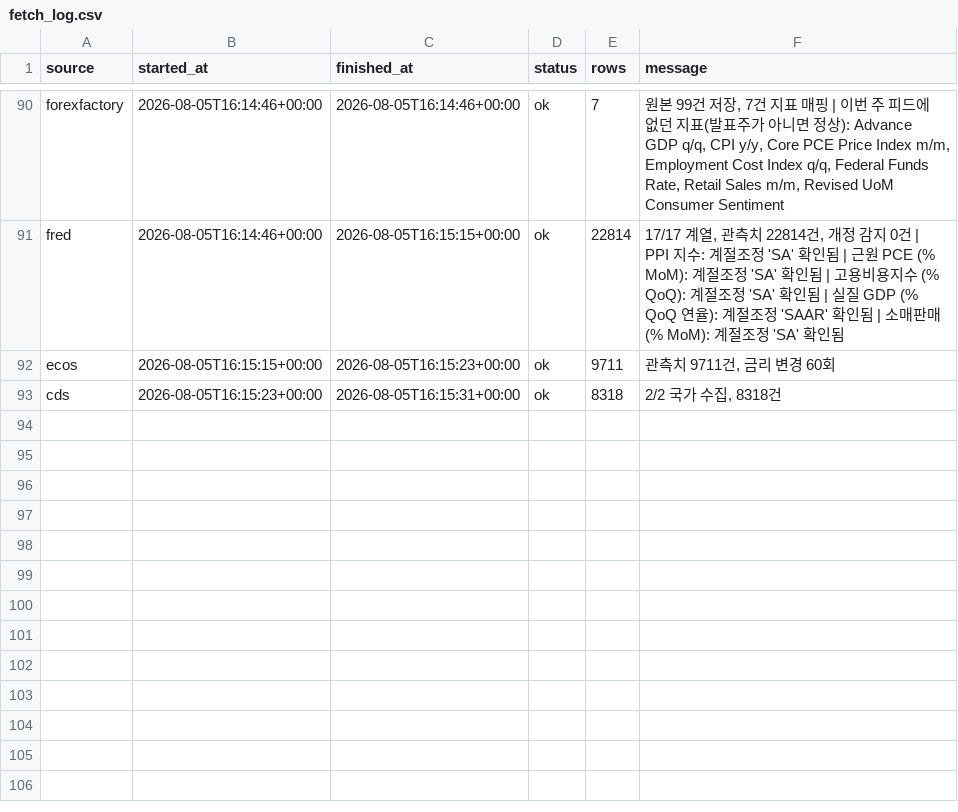
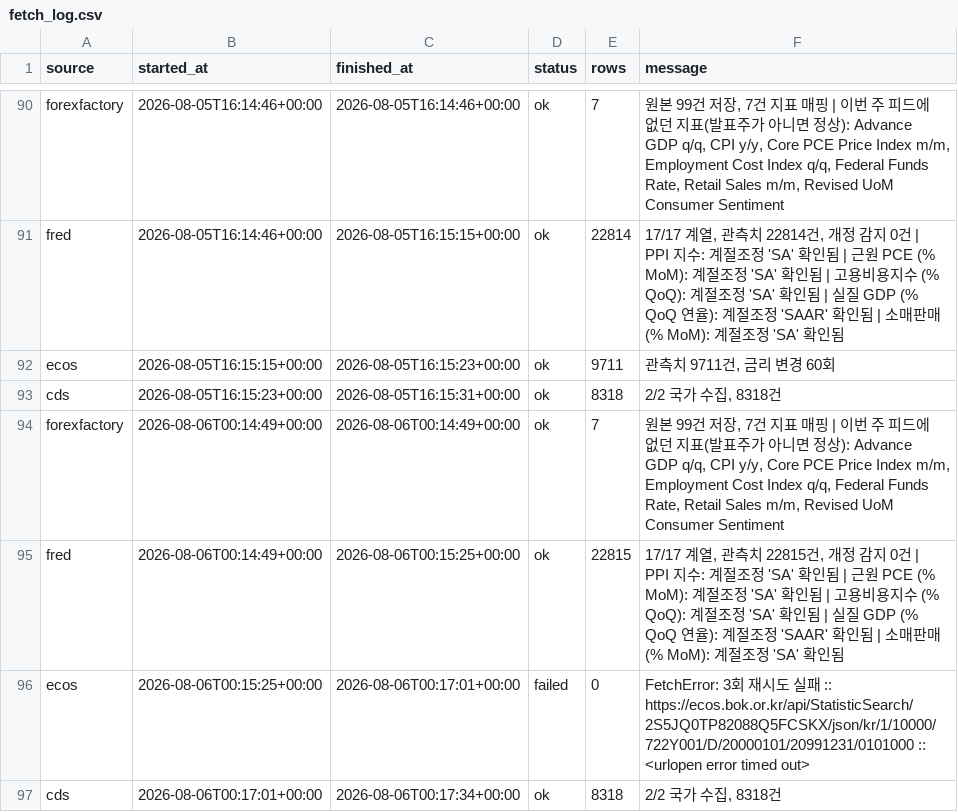
Before and after one commit to greyx9-sketch/macro, a CSV file: data/fetch_log.csv, drawn as a sheet; only a part is shown, gaps mark what is left out.

```diff
--- a/data/fetch_log.csv
+++ b/data/fetch_log.csv
@@ -93 +93,5 @@ ecos,2026-08-05T16:15:15+00:00,2026-08-05T16:15:23+00:00,ok,9711,"관측치 9711
 cds,2026-08-05T16:15:23+00:00,2026-08-05T16:15:31+00:00,ok,8318,"2/2 국가 수집, 8318건"
+forexfactory,2026-08-06T00:14:49+00:00,2026-08-06T00:14:49+00:00,ok,7,"원본 99건 저장, 7건 지표 매핑 | 이번 주 피드에 없던 지표(발표주가 아니면 정상): Advance GDP q/q, CPI y/y, Core PCE Price Index m/m, Employment Cost Index q/q, Federal Funds Rate, Retail Sales m/m, Revised UoM Consumer Sentiment"
+fred,2026-08-06T00:14:49+00:00,2026-08-06T00:15:25+00:00,ok,22815,"17/17 계열, 관측치 22815건, 개정 감지 0건 | PPI 지수: 계절조정 'SA' 확인됨 | 근원 PCE (% MoM): 계절조정 'SA' 확인됨 | 고용비용지수 (% QoQ): 계절조정 'SA' 확인됨 | 실질 GDP (% QoQ 연율): 계절조정 'SAAR' 확인됨 | 소매판매 (% MoM): 계절조정 'SA' 확인됨"
+ecos,2026-08-06T00:15:25+00:00,2026-08-06T00:17:01+00:00,failed,0,FetchError: 3회 재시도 실패 :: https://ecos.bok.or.kr/api/StatisticSearch/2S5JQ0TP82088Q5FCSKX/json/kr/1/10000/722Y001/D/20000101/20991231/0101000 :: <urlopen error timed out>
+cds,2026-08-06T00:17:01+00:00,2026-08-06T00:17:34+00:00,ok,8318,"2/2 국가 수집, 8318건"
```
Also changed, not shown: data/calendar_events.csv, 3 other files.
